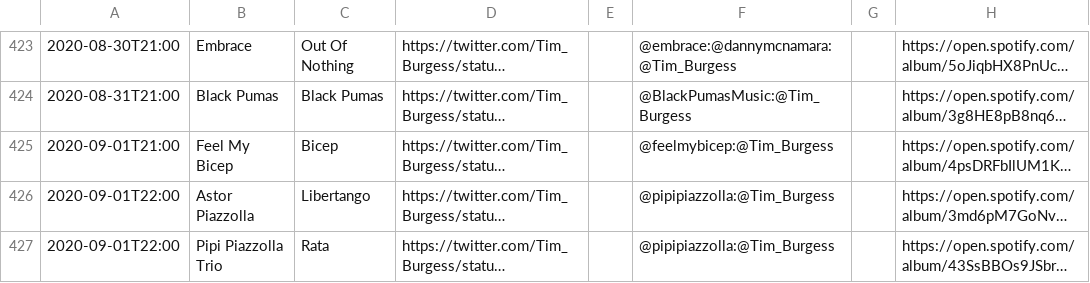
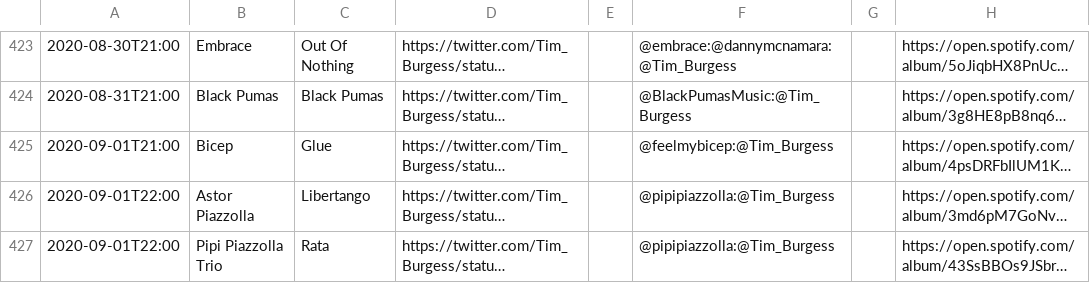
Before and after one commit to matbroughty/timstwitterlisteningparty, a CSV file: data/time-slot-data.csv, drawn as a sheet; only a part is shown, gaps mark what is left out; long unchanged cells end in …; the diff names each change by its address in the sheet, - before the commit and + after, or states it on an @@ line.

Commit message:
correction: Bicep "Glue"

```diff
--- a/data/time-slot-data.csv
+++ b/data/time-slot-data.csv
-B425: Feel My Bicep
+B425: Bicep
-C425: Bicep
+C425: Glue
```
